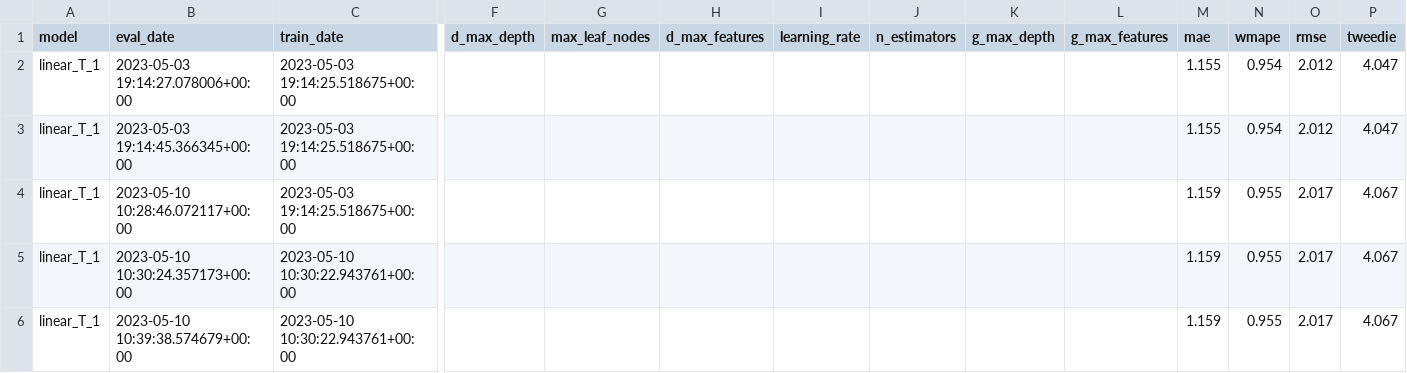
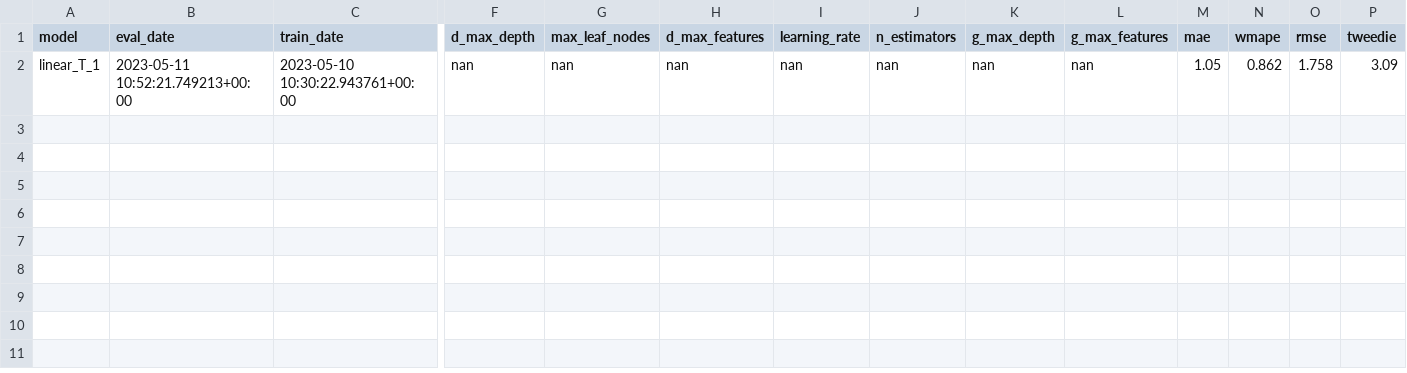
Before and after one commit to iAguila98/mlops, a CSV file: MLOps_Airflow/shared_volume/data/historical_dataset.csv, drawn as a sheet; only a part is shown, gaps mark what is left out; removed rows and columns are numbered as before the commit, all else as after; rows hold the shown columns only; the diff names each change by its address in the sheet, - before the commit and + after, or states it on an @@ line.

```diff
--- a/MLOps_Airflow/shared_volume/data/historical_dataset.csv
+++ b/MLOps_Airflow/shared_volume/data/historical_dataset.csv
-row 2: linear_T_1 | 2023-05-03 19:14:27.078006+00:00 | 2023-05-03 19:14:25.518675+00:00 |  |  |  |  |  |  |  | 1.155 | 0.954 | 2.012 | 4.047
-row 3: linear_T_1 | 2023-05-03 19:14:45.366345+00:00 | 2023-05-03 19:14:25.518675+00:00 |  |  |  |  |  |  |  | 1.155 | 0.954 | 2.012 | 4.047
-row 4: linear_T_1 | 2023-05-10 10:28:46.072117+00:00 | 2023-05-03 19:14:25.518675+00:00 |  |  |  |  |  |  |  | 1.159 | 0.955 | 2.017 | 4.067
-B2 (eval_date): 2023-05-10 10:30:24.357173+00:00
+B2 (eval_date): 2023-05-11 10:52:21.749213+00:00
-F2 (d_max_depth): (empty)
+F2 (d_max_depth): nan
-G2 (max_leaf_nodes): (empty)
+G2 (max_leaf_nodes): nan
-H2 (d_max_features): (empty)
+H2 (d_max_features): nan
-I2 (learning_rate): (empty)
+I2 (learning_rate): nan
-J2 (n_estimators): (empty)
+J2 (n_estimators): nan
-K2 (g_max_depth): (empty)
+K2 (g_max_depth): nan
-L2 (g_max_features): (empty)
+L2 (g_max_features): nan
-M2 (mae): 1.159
+M2 (mae): 1.05
-N2 (wmape): 0.955
+N2 (wmape): 0.862
-O2 (rmse): 2.017
+O2 (rmse): 1.758
-P2 (tweedie): 4.067
+P2 (tweedie): 3.09
-row 6: linear_T_1 | 2023-05-10 10:39:38.574679+00:00 | 2023-05-10 10:30:22.943761+00:00 |  |  |  |  |  |  |  | 1.159 | 0.955 | 2.017 | 4.067
```
Also changed, not shown: MLOps_Airflow/shared_volume/data/batch_data.csv, 3 other files.
